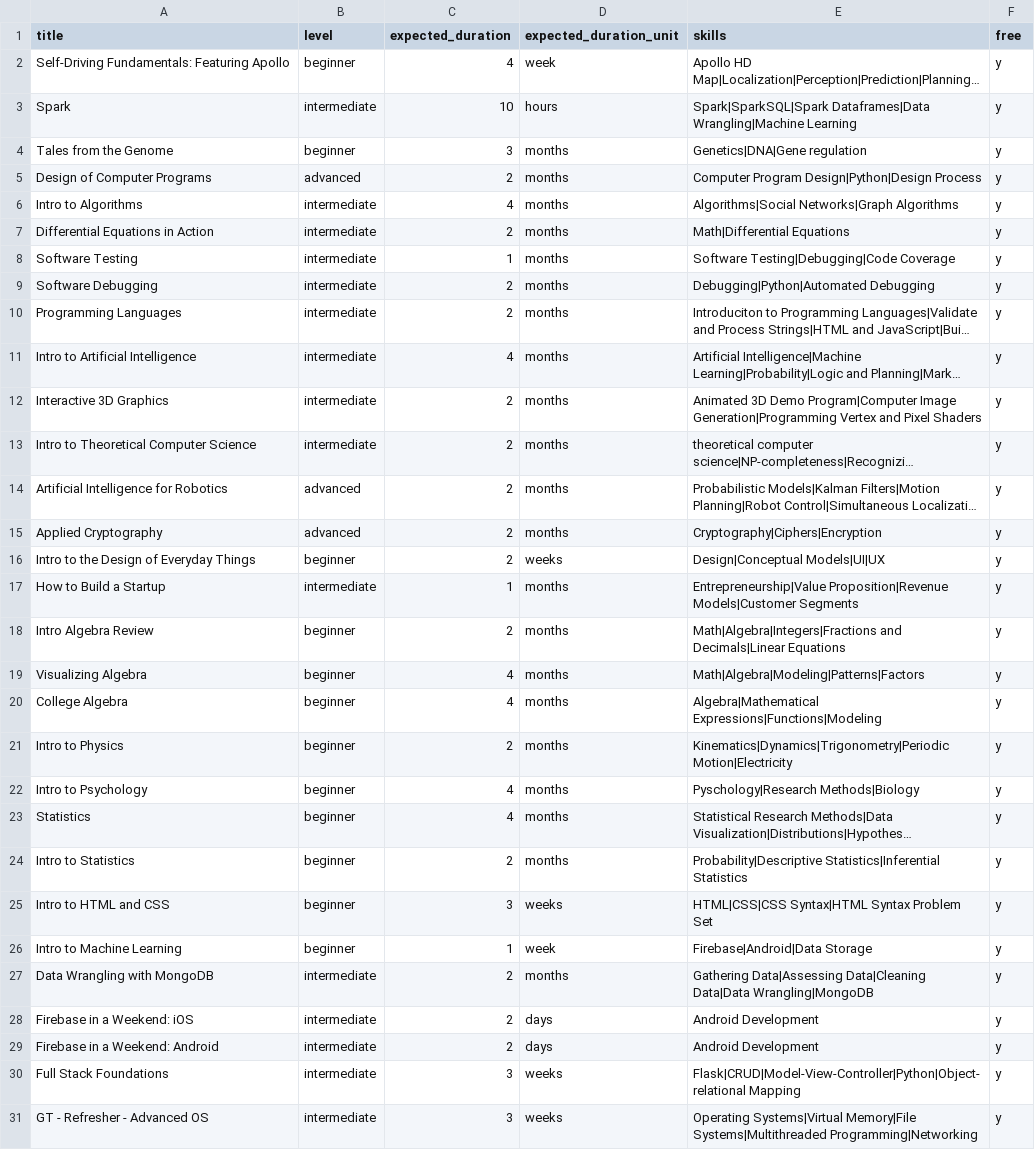
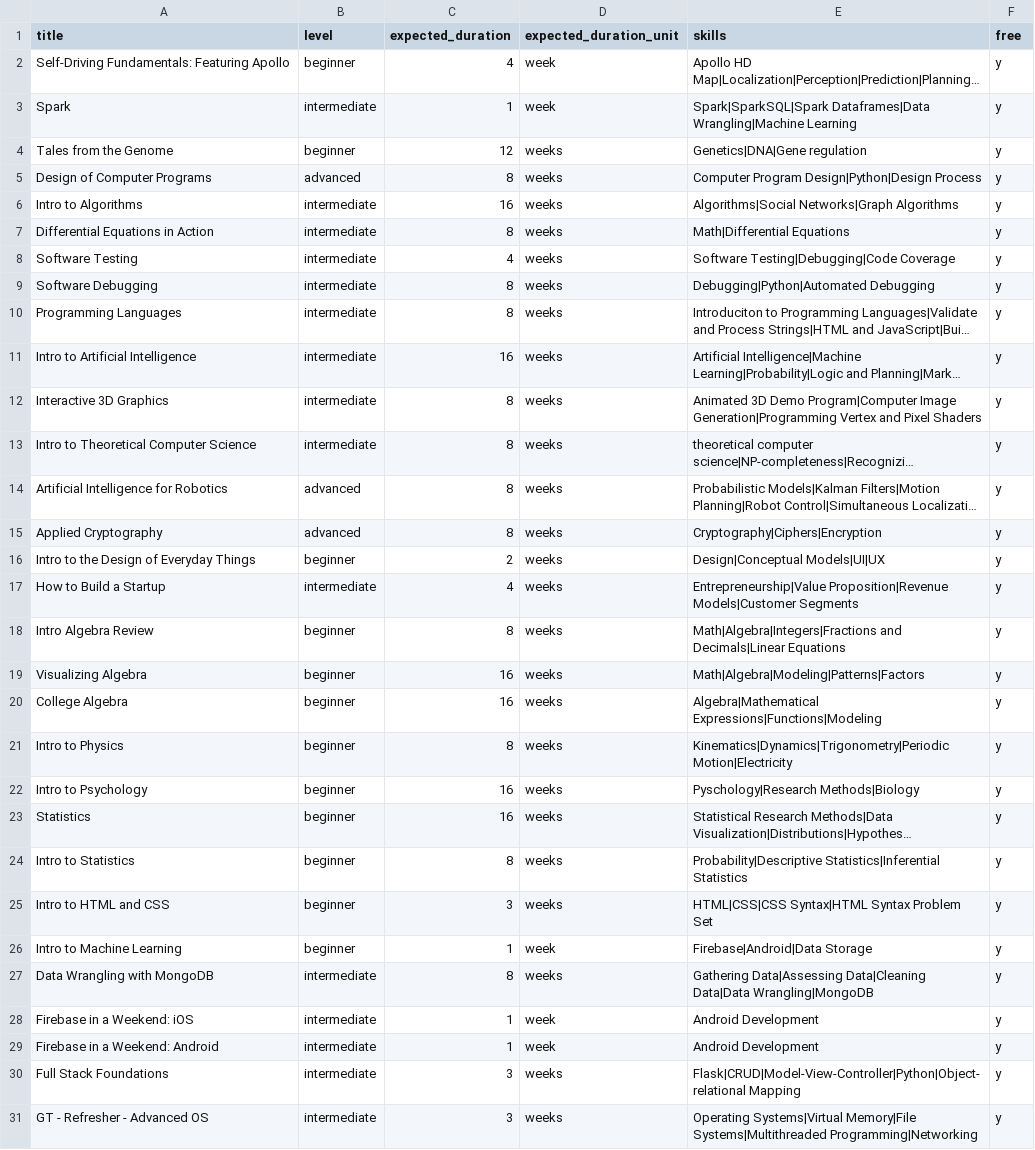
Before and after one commit to kajalv/promoted, a CSV file: data/udacity/dataset_udacity.csv, drawn as a sheet; only a part is shown; long unchanged cells end in …; the diff covers the shown part only; the diff names each change by its address in the sheet, - before the commit and + after, or states it on an @@ line.

```diff
--- a/data/udacity/dataset_udacity.csv
+++ b/data/udacity/dataset_udacity.csv
-C3 (expected_duration): 10
+C3 (expected_duration): 1
-D3 (expected_duration_unit): hours
+D3 (expected_duration_unit): week
-C4 (expected_duration): 3
+C4 (expected_duration): 12
-D4:D15 (expected_duration_unit): months
+D4:D15 (expected_duration_unit): weeks
-C5 (expected_duration): 2
+C5 (expected_duration): 8
-C6 (expected_duration): 4
+C6 (expected_duration): 16
-C7 (expected_duration): 2
+C7 (expected_duration): 8
-C8 (expected_duration): 1
+C8 (expected_duration): 4
-C9:C10 (expected_duration): 2
+C9:C10 (expected_duration): 8
-C11 (expected_duration): 4
+C11 (expected_duration): 16
-C12:C15 (expected_duration): 2
+C12:C15 (expected_duration): 8
-C17 (expected_duration): 1
+C17 (expected_duration): 4
-D17:D24 (expected_duration_unit): months
+D17:D24 (expected_duration_unit): weeks
-C18 (expected_duration): 2
+C18 (expected_duration): 8
-C19:C20 (expected_duration): 4
+C19:C20 (expected_duration): 16
-C21 (expected_duration): 2
+C21 (expected_duration): 8
-C22:C23 (expected_duration): 4
+C22:C23 (expected_duration): 16
-C24 (expected_duration): 2
+C24 (expected_duration): 8
-C27 (expected_duration): 2
+C27 (expected_duration): 8
-D27 (expected_duration_unit): months
+D27 (expected_duration_unit): weeks
-C28:C29 (expected_duration): 2
+C28:C29 (expected_duration): 1
-D28:D29 (expected_duration_unit): days
+D28:D29 (expected_duration_unit): week
```
Also changed, not shown: 92 edited cells elsewhere in this file, 7 other files.
